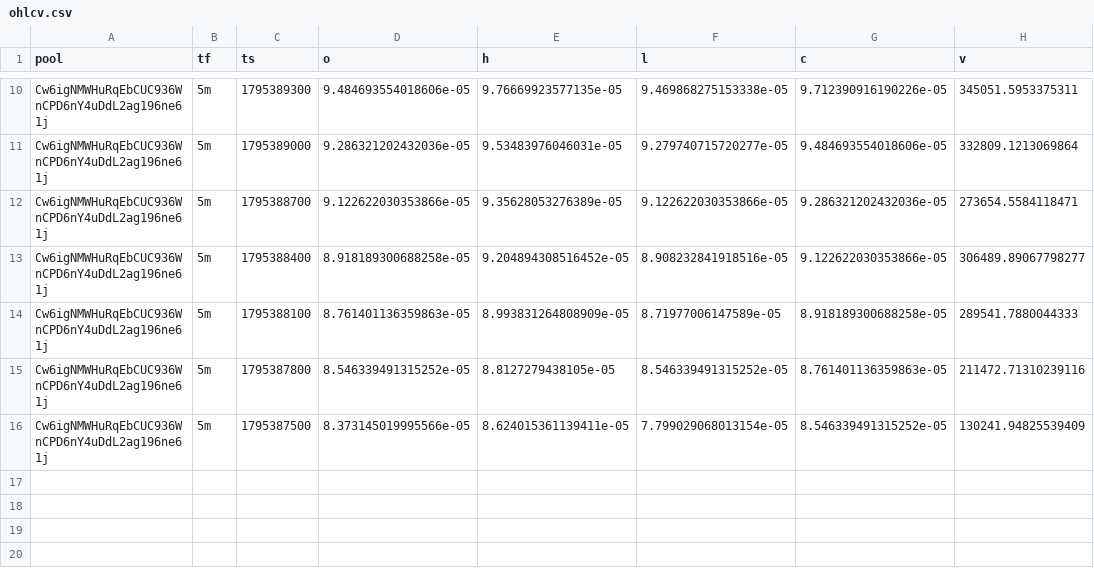
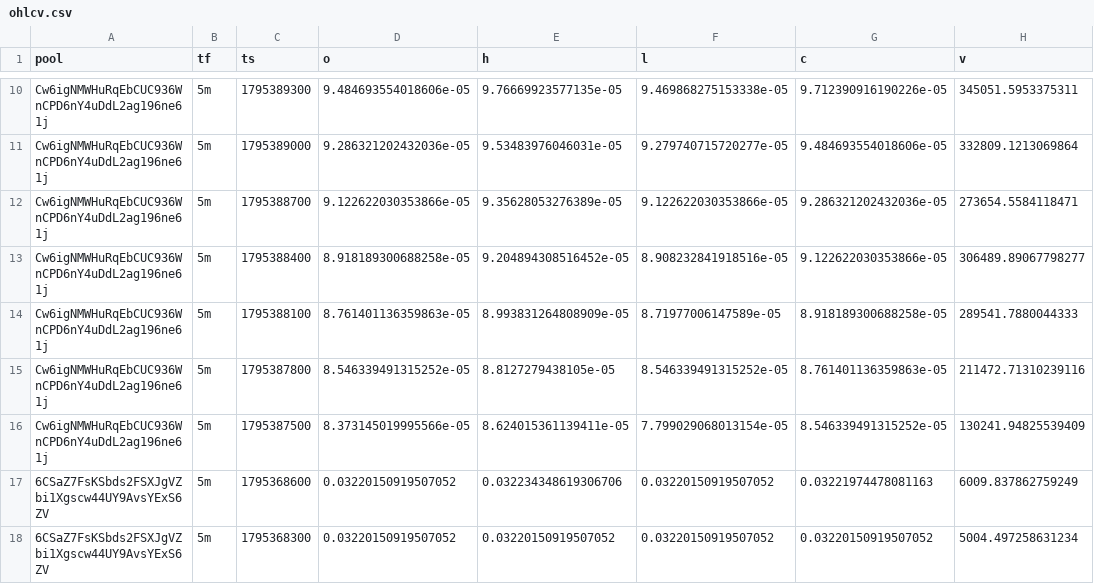
Before and after one commit to davidbobholz-stack/young-coin-collector., a CSV file: shards/2026-11-22/ohlcv.csv, drawn as a sheet; only a part is shown, gaps mark what is left out; the diff names each change by its address in the sheet, - before the commit and + after, or states it on an @@ line.

```diff
--- a/shards/2026-11-22/ohlcv.csv
+++ b/shards/2026-11-22/ohlcv.csv
+row 17: 6CSaZ7FsKSbds2FSXJgVZbi1Xgscw44UY9AvsYExS6ZV | 5m | 1795368600 | 0.03220150919507052 | 0.032234348619306706 | 0.03220150919507052 | 0.03221974478081163 | 6009.837862759249
+row 18: 6CSaZ7FsKSbds2FSXJgVZbi1Xgscw44UY9AvsYExS6ZV | 5m | 1795368300 | 0.03220150919507052 | 0.03220150919507052 | 0.03220150919507052 | 0.03220150919507052 | 5004.497258631234
```
Also changed, not shown: 14 other files.
